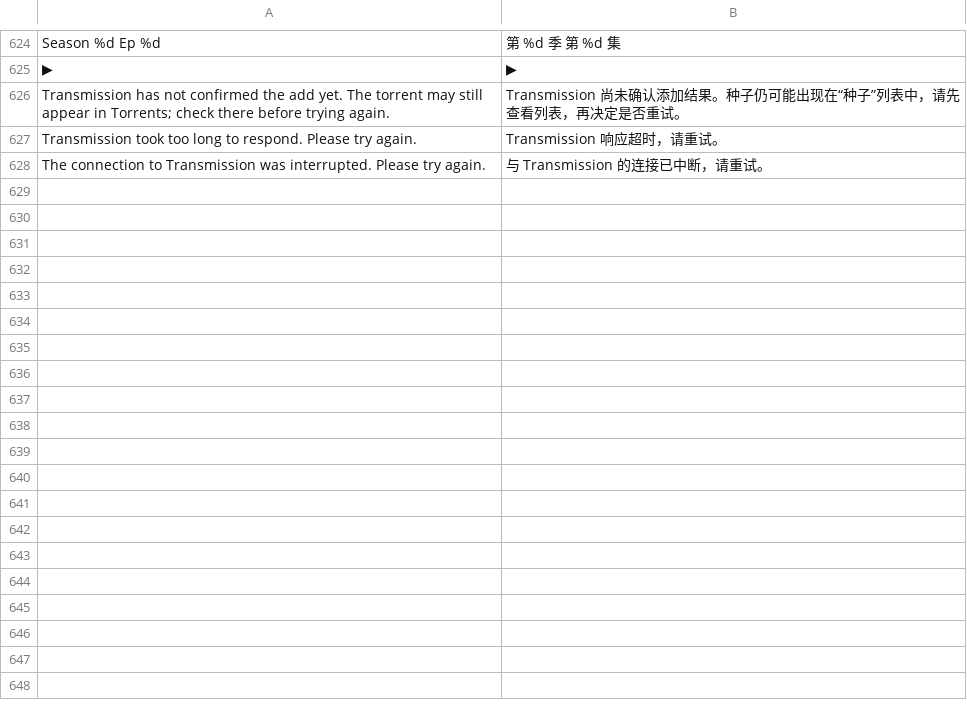
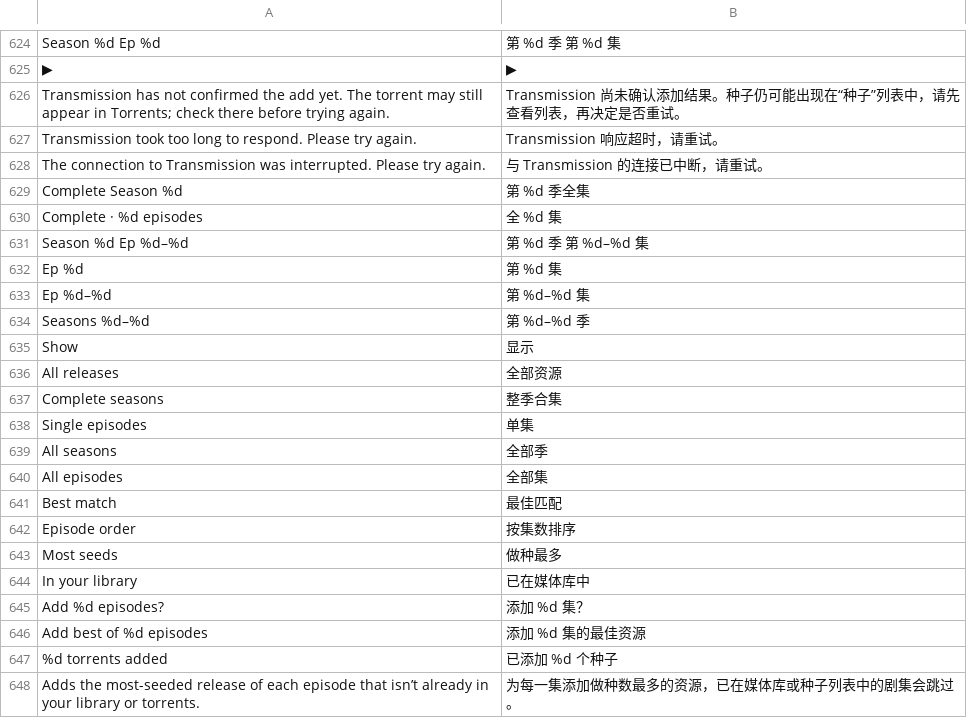
Before and after one commit to jonthomason/torrbaby, a TSV file: localization/zh-Hans.tsv, drawn as a sheet; only a part is shown, gaps mark what is left out; the diff names each change by its address in the sheet, - before the commit and + after, or states it on an @@ line.

```diff
--- a/localization/zh-Hans.tsv
+++ b/localization/zh-Hans.tsv
+row 629: Complete Season %d | 第 %d 季全集
+row 630: Complete · %d episodes | 全 %d 集
+row 631: Season %d Ep %d–%d | 第 %d 季 第 %d–%d 集
+row 632: Ep %d | 第 %d 集
+row 633: Ep %d–%d | 第 %d–%d 集
+row 634: Seasons %d–%d | 第 %d–%d 季
+row 635: Show | 显示
+row 636: All releases | 全部资源
+row 637: Complete seasons | 整季合集
+row 638: Single episodes | 单集
+row 639: All seasons | 全部季
+row 640: All episodes | 全部集
+row 641: Best match | 最佳匹配
+row 642: Episode order | 按集数排序
+row 643: Most seeds | 做种最多
+row 644: In your library | 已在媒体库中
+row 645: Add %d episodes? | 添加 %d 集？
+row 646: Add best of %d episodes | 添加 %d 集的最佳资源
+row 647: %d torrents added | 已添加 %d 个种子
+row 648: Adds the most-seeded release of each episode that isn’t already in your library or torrents. | 为每一集添加做种数最多的资源，已在媒体库或种子列表中的剧集会跳过。
```
Also changed, not shown: 6 other files.
